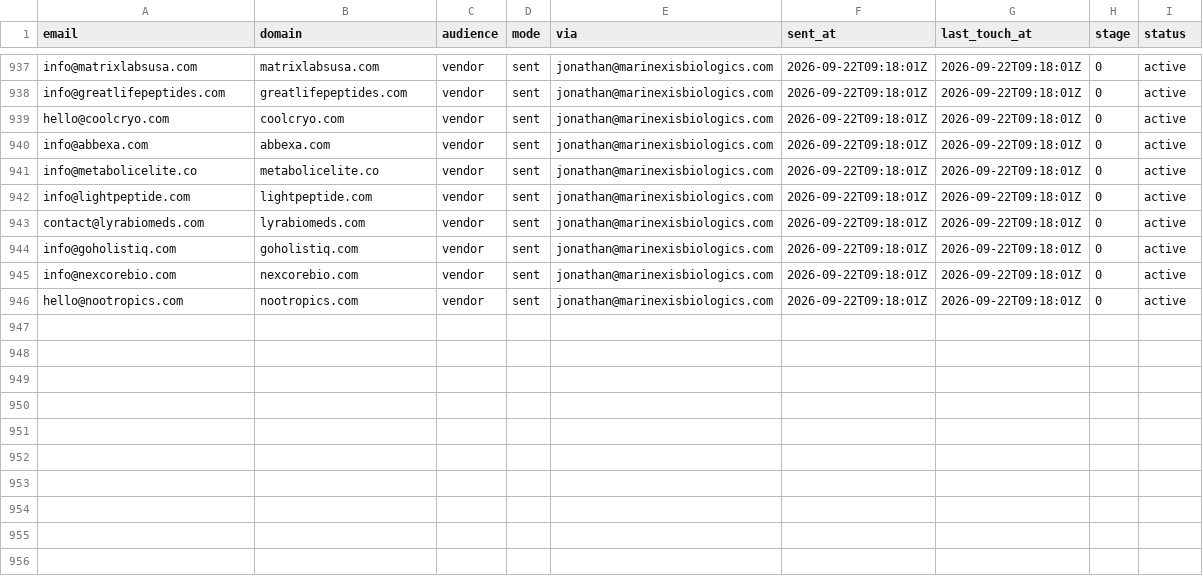
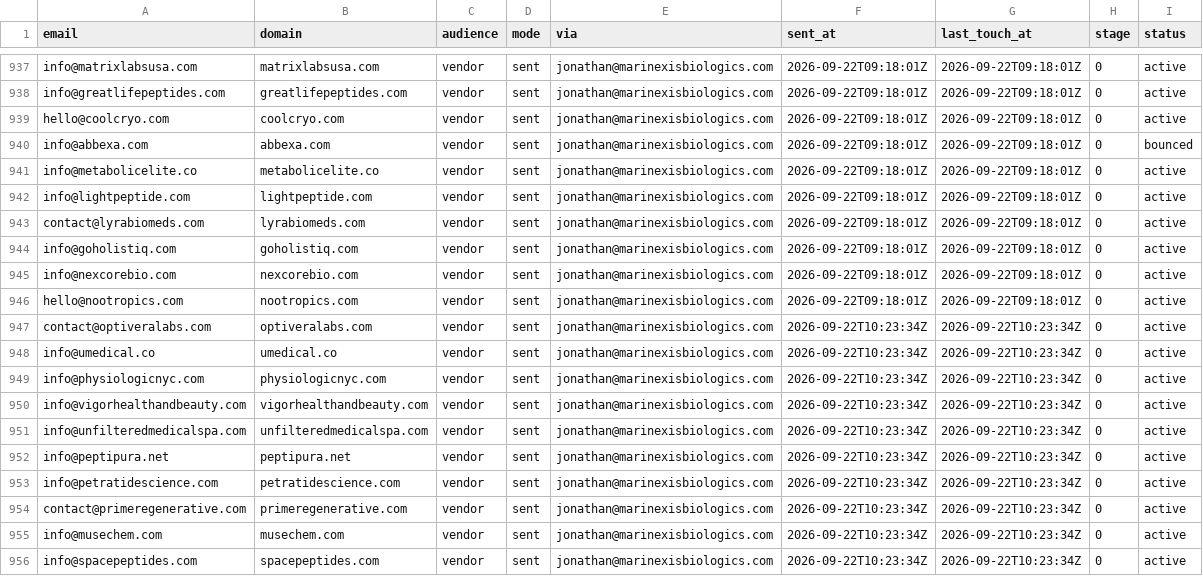
Before and after one commit to cfnoperations1-cell/g, a CSV file: outreach/sent_log.csv, drawn as a sheet; only a part is shown, gaps mark what is left out.

```diff
--- a/outreach/sent_log.csv
+++ b/outreach/sent_log.csv
@@ -939,3 +939,3 @@ info@greatlifepeptides.com,greatlifepeptides.com,vendor,sent,jonathan@marinexisb
 hello@coolcryo.com,coolcryo.com,vendor,sent,jonathan@marinexisbiologics.com,2026-09-22T09:18:01Z,2026-09-22T09:18:01Z,0,active
-info@abbexa.com,abbexa.com,vendor,sent,jonathan@marinexisbiologics.com,2026-09-22T09:18:01Z,2026-09-22T09:18:01Z,0,active
+info@abbexa.com,abbexa.com,vendor,sent,jonathan@marinexisbiologics.com,2026-09-22T09:18:01Z,2026-09-22T09:18:01Z,0,bounced
 info@metabolicelite.co,metabolicelite.co,vendor,sent,jonathan@marinexisbiologics.com,2026-09-22T09:18:01Z,2026-09-22T09:18:01Z,0,active
@@ -946 +946,11 @@ info@nexcorebio.com,nexcorebio.com,vendor,sent,jonathan@marinexisbiologics.com,2
 hello@nootropics.com,nootropics.com,vendor,sent,jonathan@marinexisbiologics.com,2026-09-22T09:18:01Z,2026-09-22T09:18:01Z,0,active
+contact@optiveralabs.com,optiveralabs.com,vendor,sent,jonathan@marinexisbiologics.com,2026-09-22T10:23:34Z,2026-09-22T10:23:34Z,0,active
+info@umedical.co,umedical.co,vendor,sent,jonathan@marinexisbiologics.com,2026-09-22T10:23:34Z,2026-09-22T10:23:34Z,0,active
+info@physiologicnyc.com,physiologicnyc.com,vendor,sent,jonathan@marinexisbiologics.com,2026-09-22T10:23:34Z,2026-09-22T10:23:34Z,0,active
+info@vigorhealthandbeauty.com,vigorhealthandbeauty.com,vendor,sent,jonathan@marinexisbiologics.com,2026-09-22T10:23:34Z,2026-09-22T10:23:34Z,0,active
+info@unfilteredmedicalspa.com,unfilteredmedicalspa.com,vendor,sent,jonathan@marinexisbiologics.com,2026-09-22T10:23:34Z,2026-09-22T10:23:34Z,0,active
+info@peptipura.net,peptipura.net,vendor,sent,jonathan@marinexisbiologics.com,2026-09-22T10:23:34Z,2026-09-22T10:23:34Z,0,active
+info@petratidescience.com,petratidescience.com,vendor,sent,jonathan@marinexisbiologics.com,2026-09-22T10:23:34Z,2026-09-22T10:23:34Z,0,active
+contact@primeregenerative.com,primeregenerative.com,vendor,sent,jonathan@marinexisbiologics.com,2026-09-22T10:23:34Z,2026-09-22T10:23:34Z,0,active
+info@musechem.com,musechem.com,vendor,sent,jonathan@marinexisbiologics.com,2026-09-22T10:23:34Z,2026-09-22T10:23:34Z,0,active
+info@spacepeptides.com,spacepeptides.com,vendor,sent,jonathan@marinexisbiologics.com,2026-09-22T10:23:34Z,2026-09-22T10:23:34Z,0,active
```
Also changed, not shown: outreach/reply_notes.csv, 3 other files.
